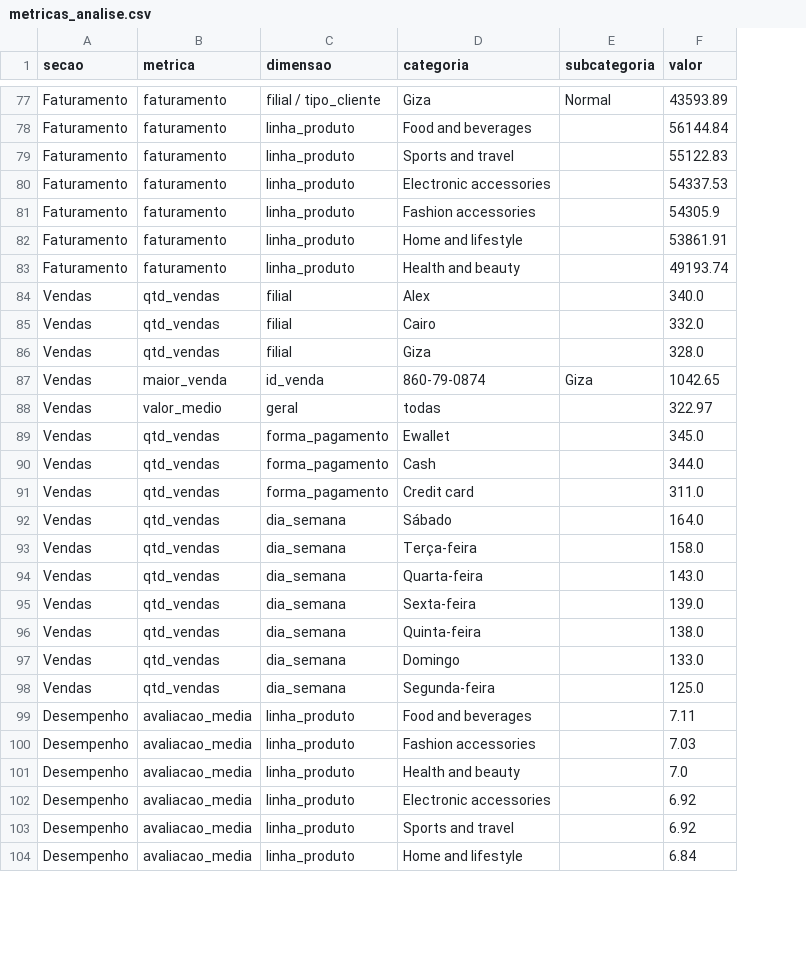
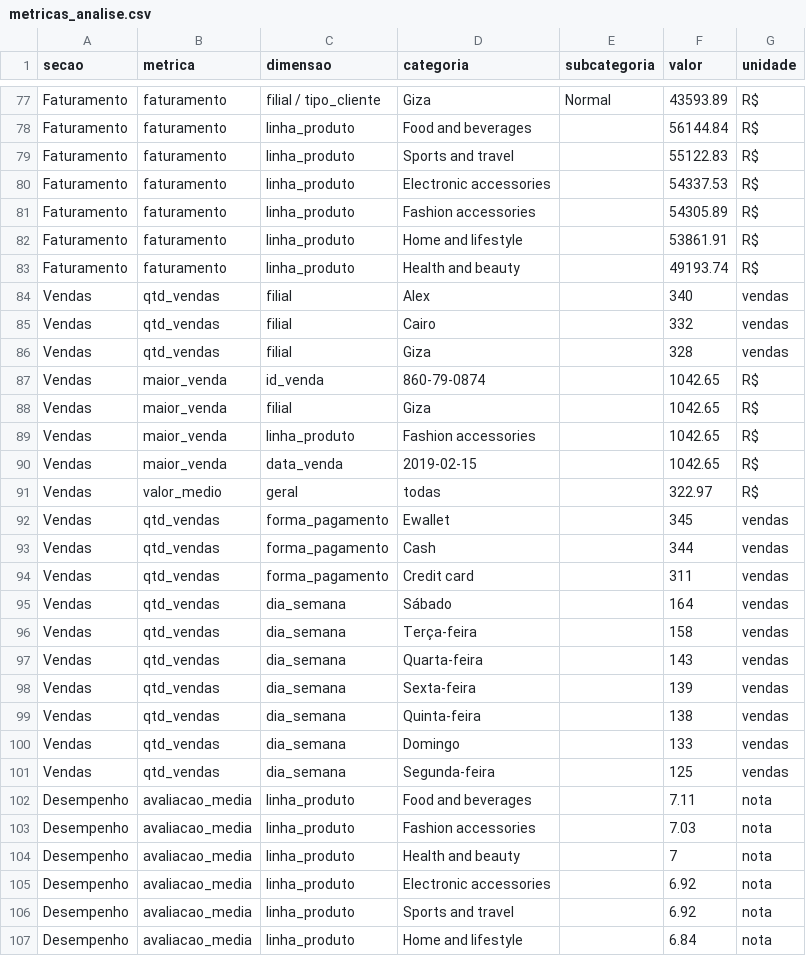
Before and after one commit to franciellegs7/Projeto_ETL_Supermarket_T3, a CSV file: resultados/estatisticas/metricas_analise.csv, drawn as a sheet; only a part is shown, gaps mark what is left out; addresses are those after the commit; the diff covers the shown part only; the diff names each change by its address in the sheet, - before the commit and + after, or states it on an @@ line.

```diff
--- a/resultados/estatisticas/metricas_analise.csv
+++ b/resultados/estatisticas/metricas_analise.csv
+column G (unidade), rows 77-87: R$ | R$ | R$ | R$ | R$ | R$ | R$ | vendas | vendas | vendas | R$; rows 91-107: R$ | vendas | vendas | vendas | vendas | vendas | vendas | vendas | vendas | vendas | vendas | nota | nota | nota | nota | nota | nota
-F81 (valor): 54305.9
+F81 (valor): 54305.89
-F84 (valor): 340.0
+F84 (valor): 340
-F85 (valor): 332.0
+F85 (valor): 332
-F86 (valor): 328.0
+F86 (valor): 328
-E87 (subcategoria): Giza
+E87 (subcategoria): (empty)
+row 88: Vendas | maior_venda | filial | Giza |  | 1042.65 | R$
+row 89: Vendas | maior_venda | linha_produto | Fashion accessories |  | 1042.65 | R$
+row 90: Vendas | maior_venda | data_venda | 2019-02-15 |  | 1042.65 | R$
-F92 (valor): 345.0
+F92 (valor): 345
-F93 (valor): 344.0
+F93 (valor): 344
-F94 (valor): 311.0
+F94 (valor): 311
-F95 (valor): 164.0
+F95 (valor): 164
-F96 (valor): 158.0
+F96 (valor): 158
-F97 (valor): 143.0
+F97 (valor): 143
-F98 (valor): 139.0
+F98 (valor): 139
-F99 (valor): 138.0
+F99 (valor): 138
-F100 (valor): 133.0
+F100 (valor): 133
-F101 (valor): 125.0
+F101 (valor): 125
-F104 (valor): 7.0
+F104 (valor): 7
```
Also changed, not shown: 19 edited cells elsewhere in this file, 9 other files.
